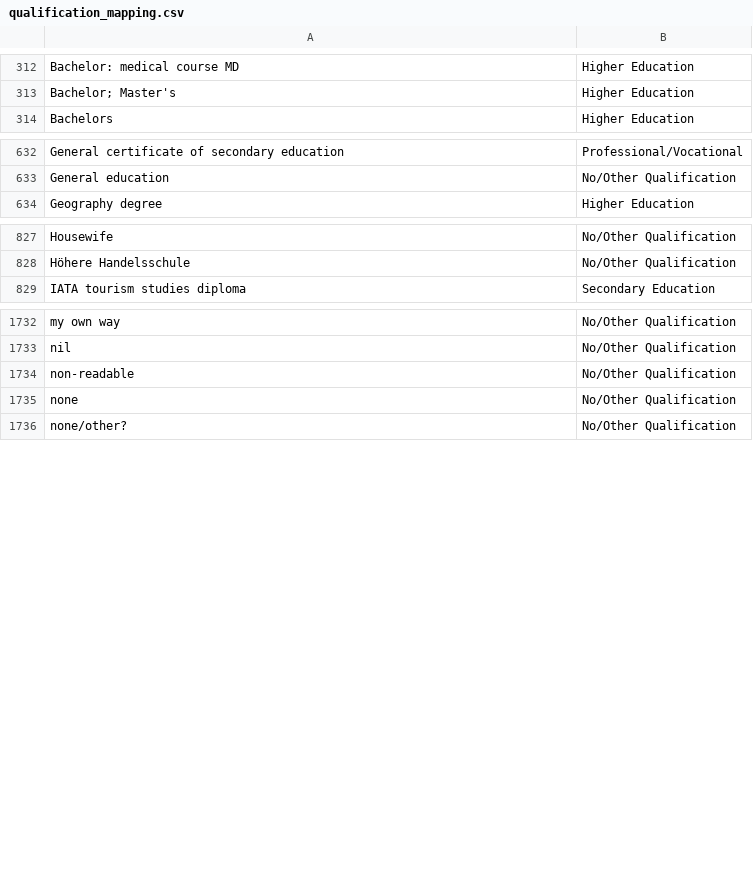
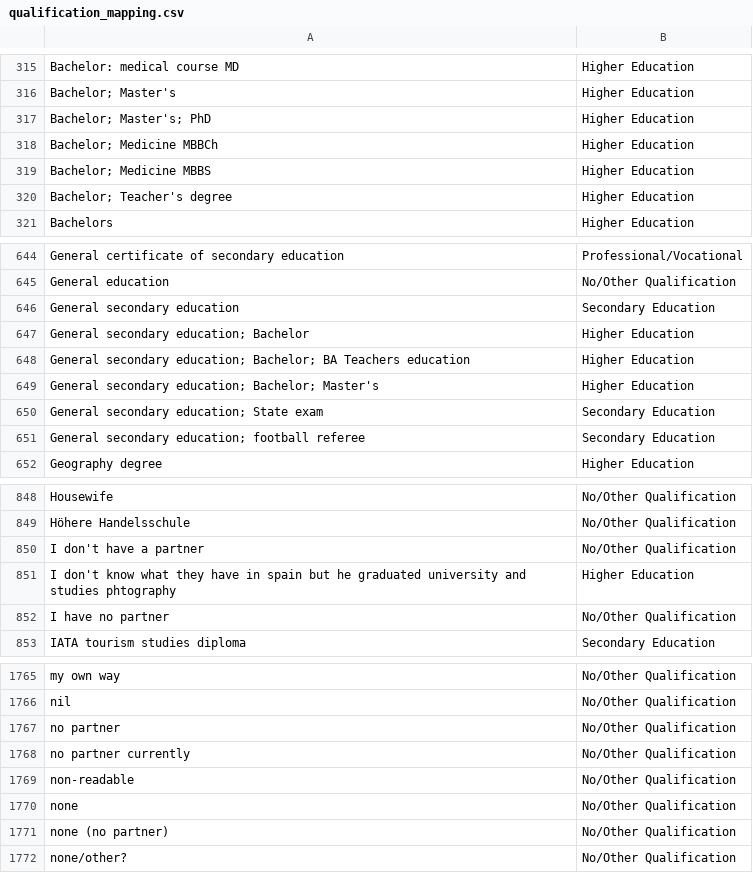
Before and after one commit to vetterf/bslvc-data-pipeline, a CSV file: data/mappings/qualification_mapping.csv, drawn as a sheet; only a part is shown, gaps mark what is left out; the diff covers the shown part only.

```diff
--- a/data/mappings/qualification_mapping.csv
+++ b/data/mappings/qualification_mapping.csv
@@ -320,2 +323,6 @@ Bachelor: medical  course MD,Higher Education
 Bachelor; Master's,Higher Education
+Bachelor; Master's; PhD,Higher Education
+Bachelor; Medicine MBBCh,Higher Education
+Bachelor; Medicine MBBS,Higher Education
+Bachelor; Teacher's degree,Higher Education
 Bachelors,Higher Education
@@ -645,2 +657,8 @@ General certificate of secondary education,Professional/Vocational
 General education,No/Other Qualification
+General secondary education,Secondary Education
+General secondary education; Bachelor,Higher Education
+General secondary education; Bachelor; BA Teachers education,Higher Education
+General secondary education; Bachelor; Master's,Higher Education
+General secondary education; State exam,Secondary Education
+General secondary education; football referee,Secondary Education
 Geography degree,Higher Education
@@ -846,2 +867,5 @@ Housewife,No/Other Qualification
 Höhere Handelsschule,No/Other Qualification
+I don't have a partner,No/Other Qualification
+I don't know what they have in spain but he graduated university and studies phtography,Higher Education
+I have no partner,No/Other Qualification
 IATA tourism studies diploma,Secondary Education
@@ -1765,4 +1798,7 @@ my own way,No/Other Qualification
 nil,No/Other Qualification
+no partner,No/Other Qualification
+no partner currently,No/Other Qualification
 non-readable,No/Other Qualification
 none,No/Other Qualification
+none (no partner),No/Other Qualification
 none/other?,No/Other Qualification
```
Also changed, not shown: 20 added rows elsewhere in this file, data/mappings/language_mapping.csv, data/mappings/language_mapping_manual.csv, 7 other files.
